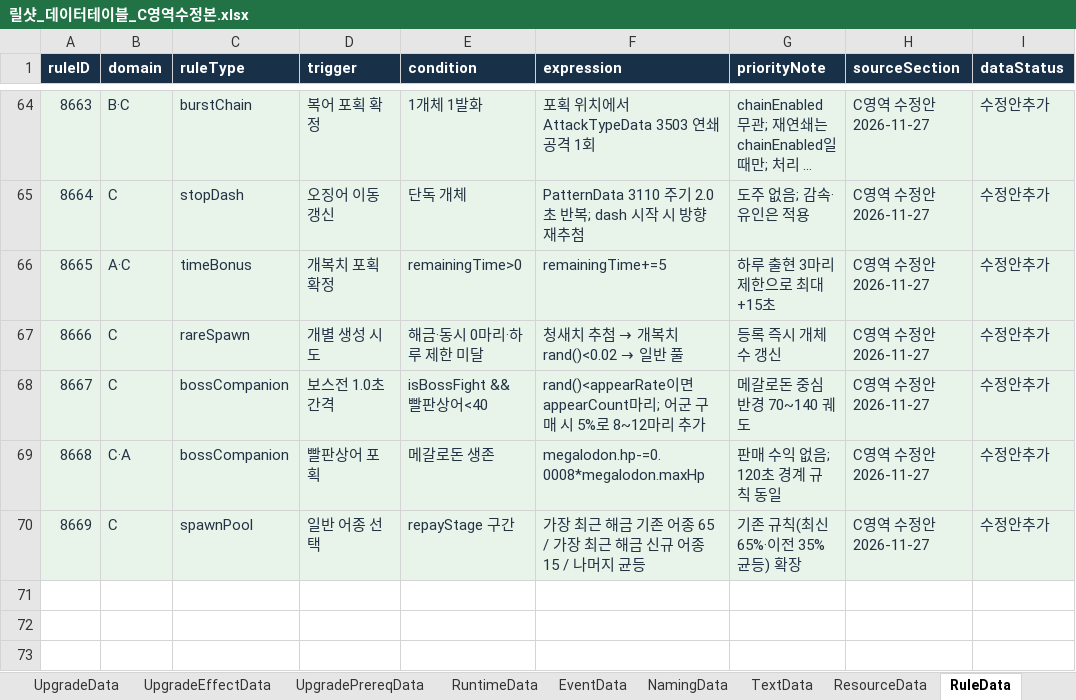
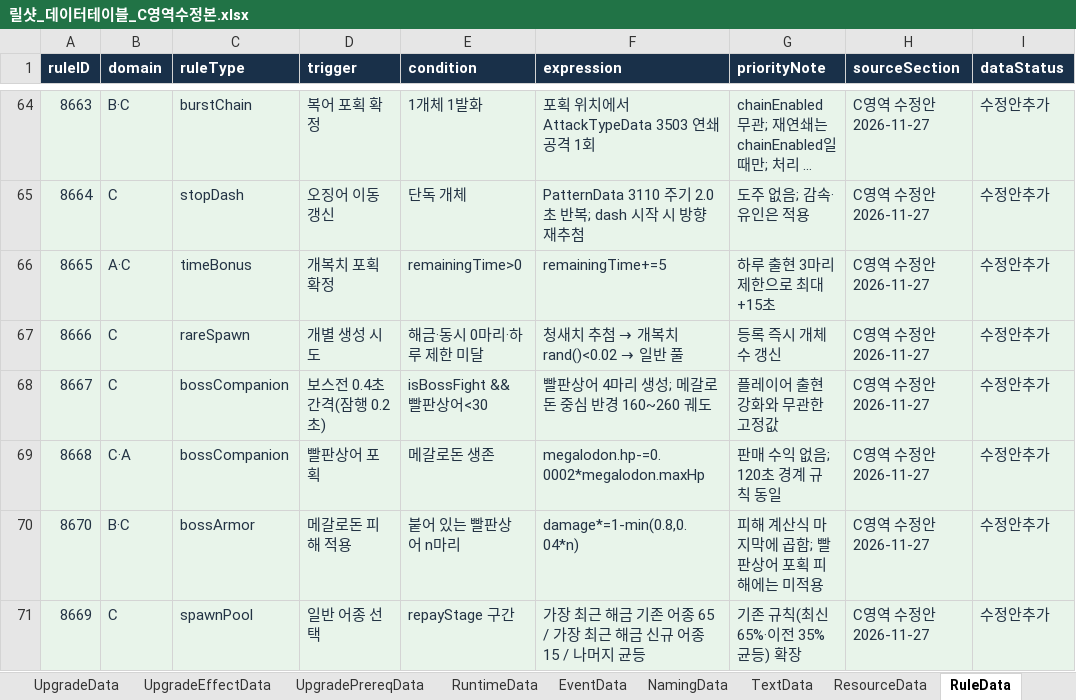
Before and after one commit to TinCanKnight/my-first-game, an Excel workbook: 릴샷_C영역/릴샷_데이터테이블_C영역수정본.xlsx, sheet RuleData, drawn as a sheet; only a part is shown, gaps mark what is left out; long unchanged cells end in …; values as stored, in another font and other column widths than the file's, no borders; the diff names each change by its address in the sheet, - before the commit and + after, or states it on an @@ line.

```diff
--- a/릴샷_C영역/릴샷_데이터테이블_C영역수정본.xlsx (sheet RuleData)
+++ b/릴샷_C영역/릴샷_데이터테이블_C영역수정본.xlsx (sheet RuleData)
-D68 (trigger): 보스전 1.0초 간격
+D68 (trigger): 보스전 0.4초 간격(잠행 0.2초)
-E68 (condition): isBossFight && 빨판상어<40
+E68 (condition): isBossFight && 빨판상어<30
-F68 (expression): rand()<appearRate이면 appearCount마리; 어군 구매 시 5%로 8~12마리 추가
+F68 (expression): 빨판상어 4마리 생성; 메갈로돈 중심 반경 160~260 궤도
-G68 (priorityNote): 메갈로돈 중심 반경 70~140 궤도
+G68 (priorityNote): 플레이어 출현 강화와 무관한 고정값
-F69 (expression): megalodon.hp-=0.0008*megalodon.maxHp
+F69 (expression): megalodon.hp-=0.0002*megalodon.maxHp
+row 70: 8670 | B·C | bossArmor | 메갈로돈 피해 적용 | 붙어 있는 빨판상어 n마리 | damage*=1-min(0.8,0.04*n) | 피해 계산식 마지막에 곱함; 빨판상어 포획 피해에는 미적용 | C영역 수정안 2026-11-27 | 수정안추가
```
Also changed, not shown: sheet FishGimmickData, sheet FishData, sheet FishHpByStage, sheet IssueData, sheet TableList, sheet CheckData, 2 more sheets.
